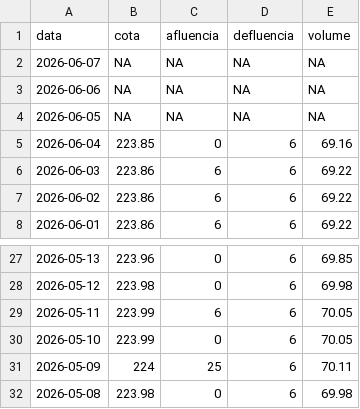
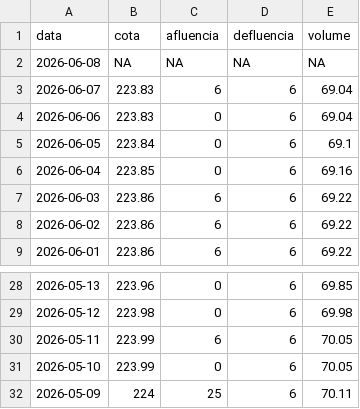
Before and after one commit to paulobarros/res_pedra, a CSV file: data/pedra_dados.csv, drawn as a sheet; only a part is shown, gaps mark what is left out.

```diff
--- a/data/pedra_dados.csv
+++ b/data/pedra_dados.csv
@@ -1,5 +1,6 @@
 "data","cota","afluencia","defluencia","volume"
-2026-06-07,NA,NA,NA,NA
-2026-06-06,NA,NA,NA,NA
-2026-06-05,NA,NA,NA,NA
+2026-06-08,NA,NA,NA,NA
+2026-06-07,223.83,6,6,69.04
+2026-06-06,223.83,0,6,69.04
+2026-06-05,223.84,0,6,69.1
 2026-06-04,223.85,0,6,69.16
@@ -31,2 +32 @@
 2026-05-09,224,25,6,70.11
-2026-05-08,223.98,0,6,69.98
```
